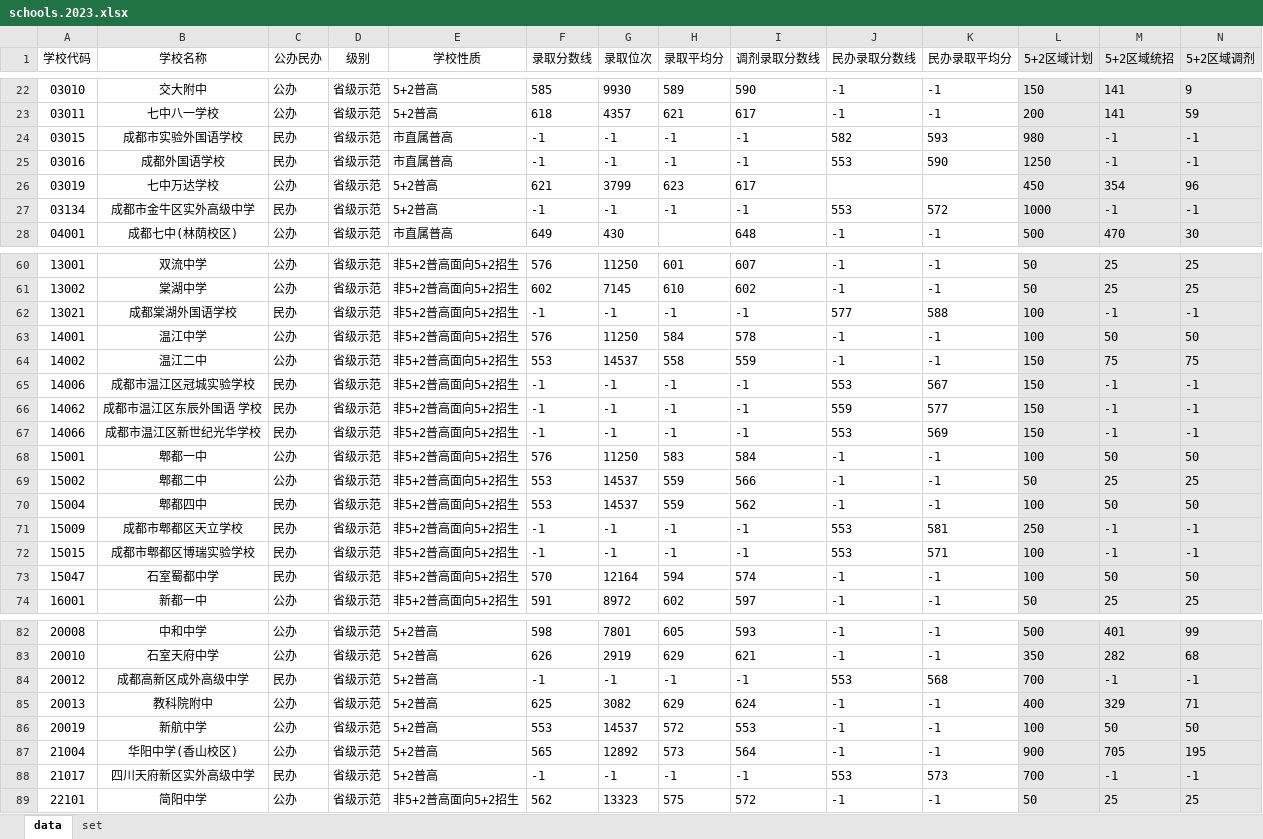
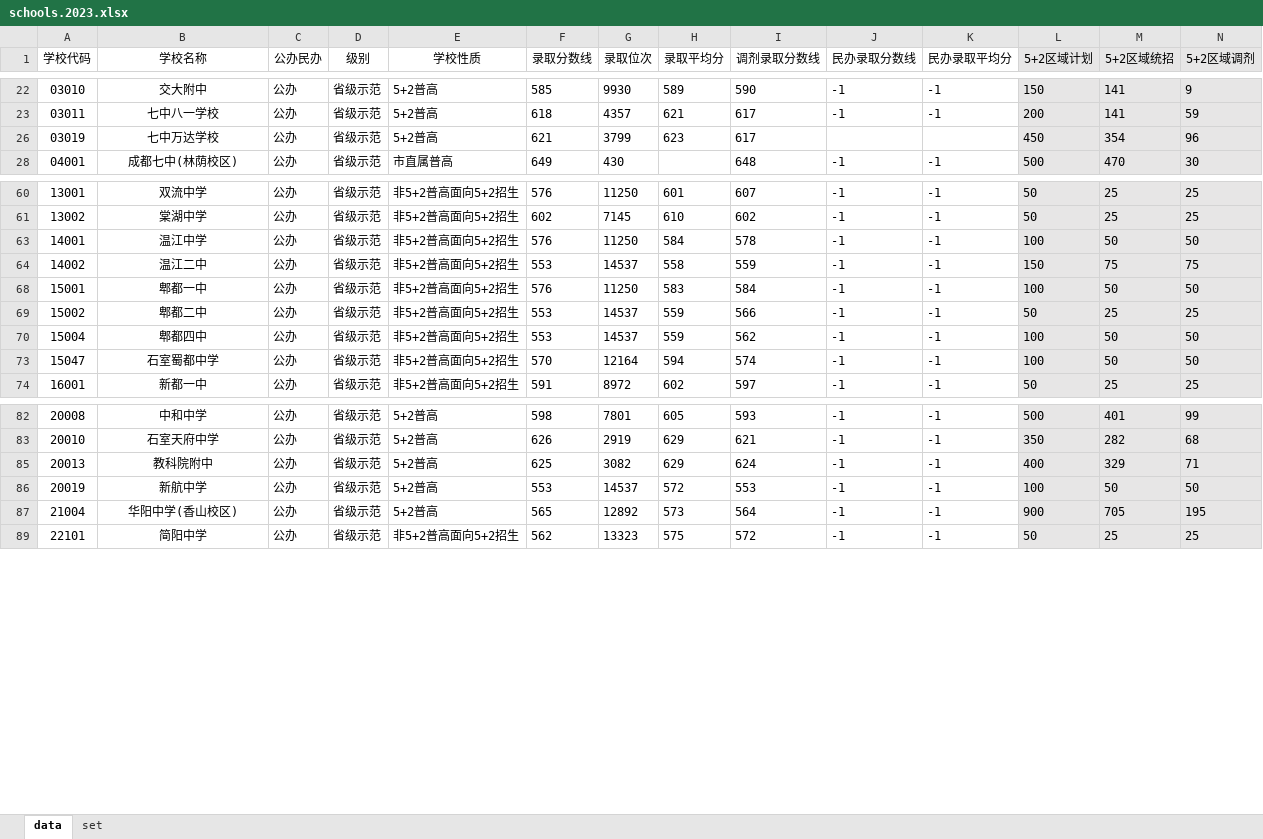
Before and after one commit to panxiao2014/zhongkao, an Excel workbook: data/schools.2023.xlsx, sheet data, drawn as a sheet; only a part is shown, gaps mark what is left out; values as stored, in another font and other column widths than the file's, no borders; rows hold the shown columns only; the diff covers the shown part only; the diff names each change by its address in the sheet, - before the commit and + after, or states it on an @@ line.

Commit message:
daily commit

```diff
--- a/data/schools.2023.xlsx (sheet data)
+++ b/data/schools.2023.xlsx (sheet data)
@@ row 24 hidden: 03015 | 成都市实验外国语学校 | 民办 | 省级示范 | 市直属普高 | -1 | -1 | -1 | -1 | 582 | 593 | 980 | -1 | -1 @@
@@ row 25 hidden: 03016 | 成都外国语学校 | 民办 | 省级示范 | 市直属普高 | -1 | -1 | -1 | -1 | 553 | 590 | 1250 | -1 | -1 @@
@@ row 27 hidden: 03134 | 成都市金牛区实外高级中学 | 民办 | 省级示范 | 5+2普高 | -1 | -1 | -1 | -1 | 553 | 572 | 1000 | -1 | -1 @@
@@ row 62 hidden: 13021 | 成都棠湖外国语学校 | 民办 | 省级示范 | 非5+2普高面向5+2招生 | -1 | -1 | -1 | -1 | 577 | 588 | 100 | -1 | -1 @@
@@ row 65 hidden: 14006 | 成都市温江区冠城实验学校 | 民办 | 省级示范 | 非5+2普高面向5+2招生 | -1 | -1 | -1 | -1 | 553 | 567 | 150 | -1 | -1 @@
@@ row 66 hidden: 14062 | 成都市温江区东辰外国语 学校 | 民办 | 省级示范 | 非5+2普高面向5+2招生 | -1 | -1 | -1 | -1 | 559 | 577 | 150 | -1 | -1 @@
@@ row 67 hidden: 14066 | 成都市温江区新世纪光华学校 | 民办 | 省级示范 | 非5+2普高面向5+2招生 | -1 | -1 | -1 | -1 | 553 | 569 | 150 | -1 | -1 @@
-C70 (公办民办): 民办
+C70 (公办民办): 公办
@@ row 71 hidden: 15009 | 成都市郫都区天立学校 | 民办 | 省级示范 | 非5+2普高面向5+2招生 | -1 | -1 | -1 | -1 | 553 | 581 | 250 | -1 | -1 @@
@@ row 72 hidden: 15015 | 成都市郫都区博瑞实验学校 | 民办 | 省级示范 | 非5+2普高面向5+2招生 | -1 | -1 | -1 | -1 | 553 | 571 | 100 | -1 | -1 @@
-C73 (公办民办): 民办
+C73 (公办民办): 公办
@@ row 84 hidden: 20012 | 成都高新区成外高级中学 | 民办 | 省级示范 | 5+2普高 | -1 | -1 | -1 | -1 | 553 | 568 | 700 | -1 | -1 @@
@@ row 88 hidden: 21017 | 四川天府新区实外高级中学 | 民办 | 省级示范 | 5+2普高 | -1 | -1 | -1 | -1 | 553 | 573 | 700 | -1 | -1 @@
```
Also changed, not shown: 4 hidden or unhidden rows elsewhere in this sheet.
